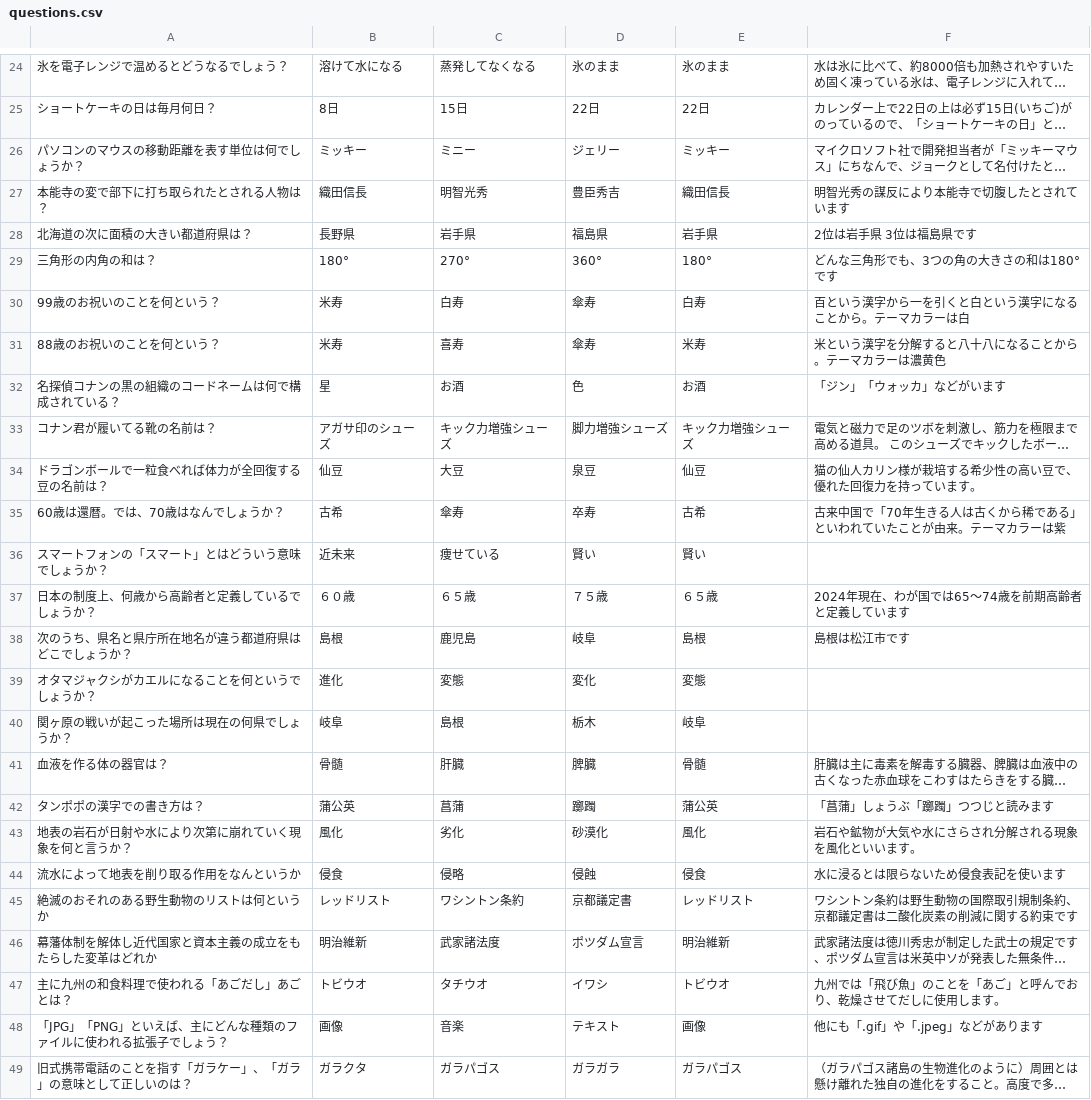
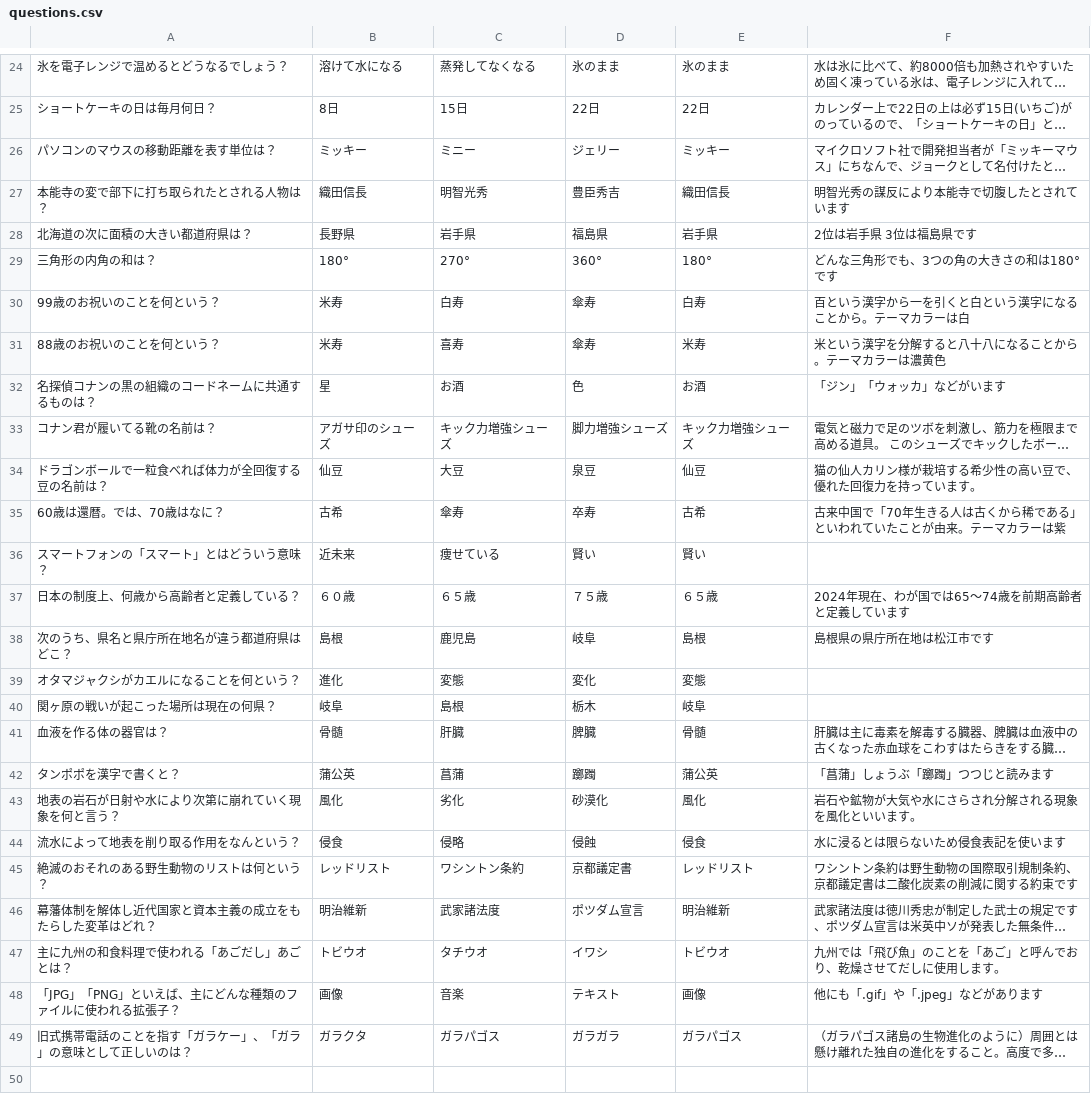
Before and after one commit to shinbi-design-school/TAIYO-GAME, a CSV file: questions.csv, drawn as a sheet; only a part is shown, gaps mark what is left out; long unchanged cells end in …; the diff covers the shown part only; the diff names each change by its address in the sheet, - before the commit and + after, or states it on an @@ line.

```diff
--- a/questions.csv
+++ b/questions.csv
-A26: パソコンのマウスの移動距離を表す単位は何でしょうか？
+A26: パソコンのマウスの移動距離を表す単位は？
-A32: 名探偵コナンの黒の組織のコードネームは何で構成されている？
+A32: 名探偵コナンの黒の組織のコードネームに共通するものは？
-A35: 60歳は還暦。では、70歳はなんでしょうか？
+A35: 60歳は還暦。では、70歳はなに？
-A36: スマートフォンの「スマート」とはどういう意味でしょうか？
+A36: スマートフォンの「スマート」とはどういう意味？
-A37: 日本の制度上、何歳から高齢者と定義しているでしょうか？
+A37: 日本の制度上、何歳から高齢者と定義している？
-A38: 次のうち、県名と県庁所在地名が違う都道府県はどこでしょうか？
+A38: 次のうち、県名と県庁所在地名が違う都道府県はどこ？
-F38: 島根は松江市です
+F38: 島根県の県庁所在地は松江市です
-A39: オタマジャクシがカエルになることを何というでしょうか？
+A39: オタマジャクシがカエルになることを何という？
-A40: 関ヶ原の戦いが起こった場所は現在の何県でしょうか？
+A40: 関ヶ原の戦いが起こった場所は現在の何県？
-A42: タンポポの漢字での書き方は？
+A42: タンポポを漢字で書くと？
-A43: 地表の岩石が日射や水により次第に崩れていく現象を何と言うか？
+A43: 地表の岩石が日射や水により次第に崩れていく現象を何と言う？
-A44: 流水によって地表を削り取る作用をなんというか
+A44: 流水によって地表を削り取る作用をなんという？
-A45: 絶滅のおそれのある野生動物のリストは何というか
+A45: 絶滅のおそれのある野生動物のリストは何という？
-A46: 幕藩体制を解体し近代国家と資本主義の成立をもたらした変革はどれか
+A46: 幕藩体制を解体し近代国家と資本主義の成立をもたらした変革はどれ？
-A48: 「JPG」「PNG」といえば、主にどんな種類のファイルに使われる拡張子でしょう？
+A48: 「JPG」「PNG」といえば、主にどんな種類のファイルに使われる拡張子？
```
Also changed, not shown: 13 edited cells elsewhere in this file, 1 other file.
